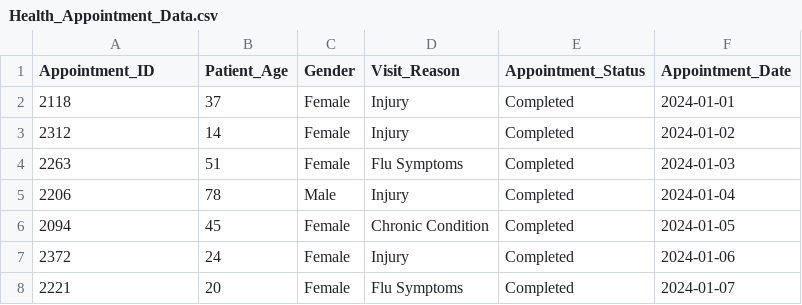
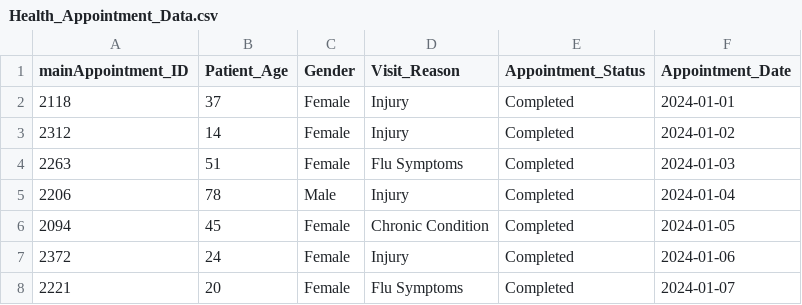
Before and after one commit to LaurineNgairah/Appointment-Insights-and-Trends-Analysis_PowerBI, a CSV file: Health_Appointment_Data.csv, drawn as a sheet; only a part is shown.

Commit message:
Merged Commit

```diff
--- a/Health_Appointment_Data.csv
+++ b/Health_Appointment_Data.csv
@@ -1,2 +1,2 @@
-Appointment_ID,Patient_Age,Gender,Visit_Reason,Appointment_Status,Appointment_Date
+mainAppointment_ID,Patient_Age,Gender,Visit_Reason,Appointment_Status,Appointment_Date
 2118,37,Female,Injury,Completed,2024-01-01
```
